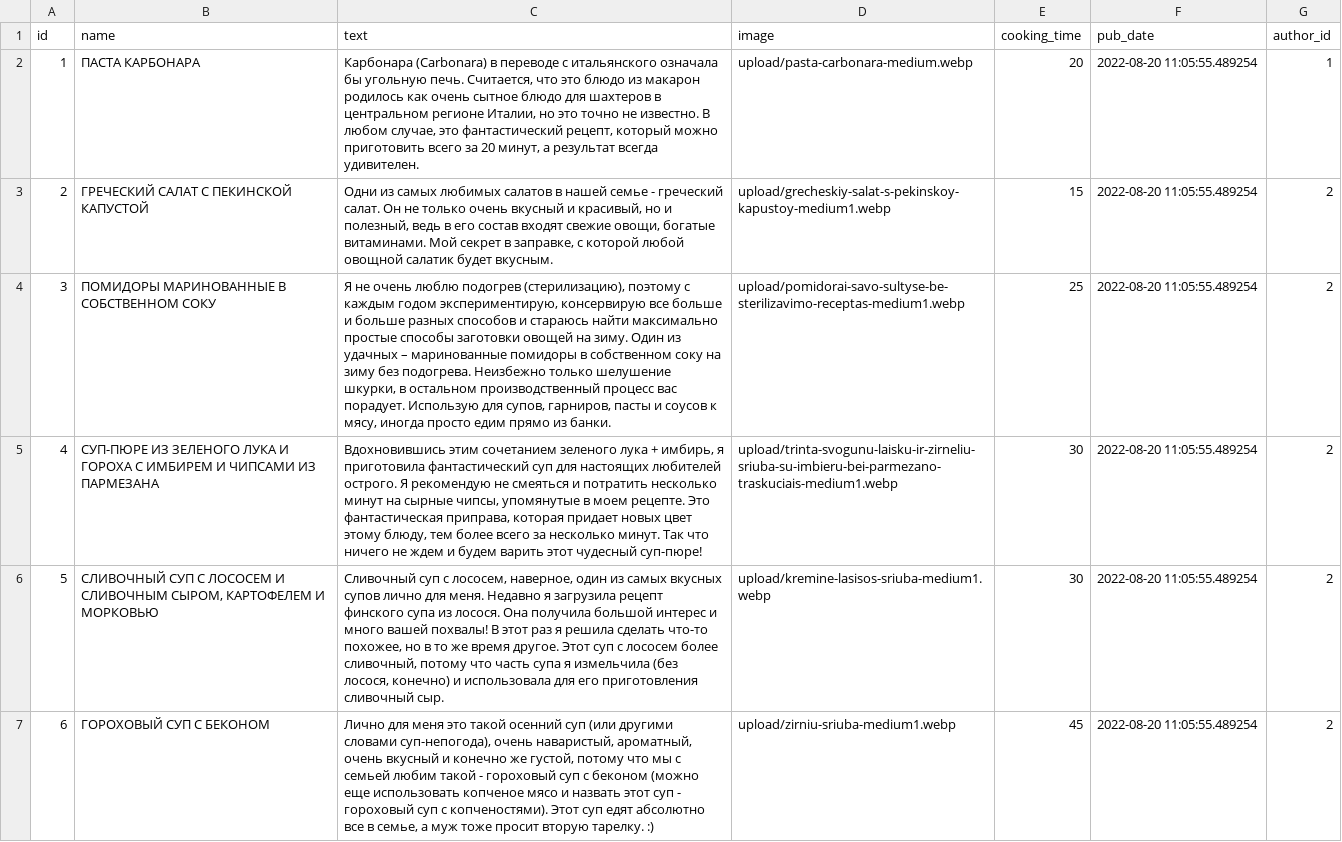
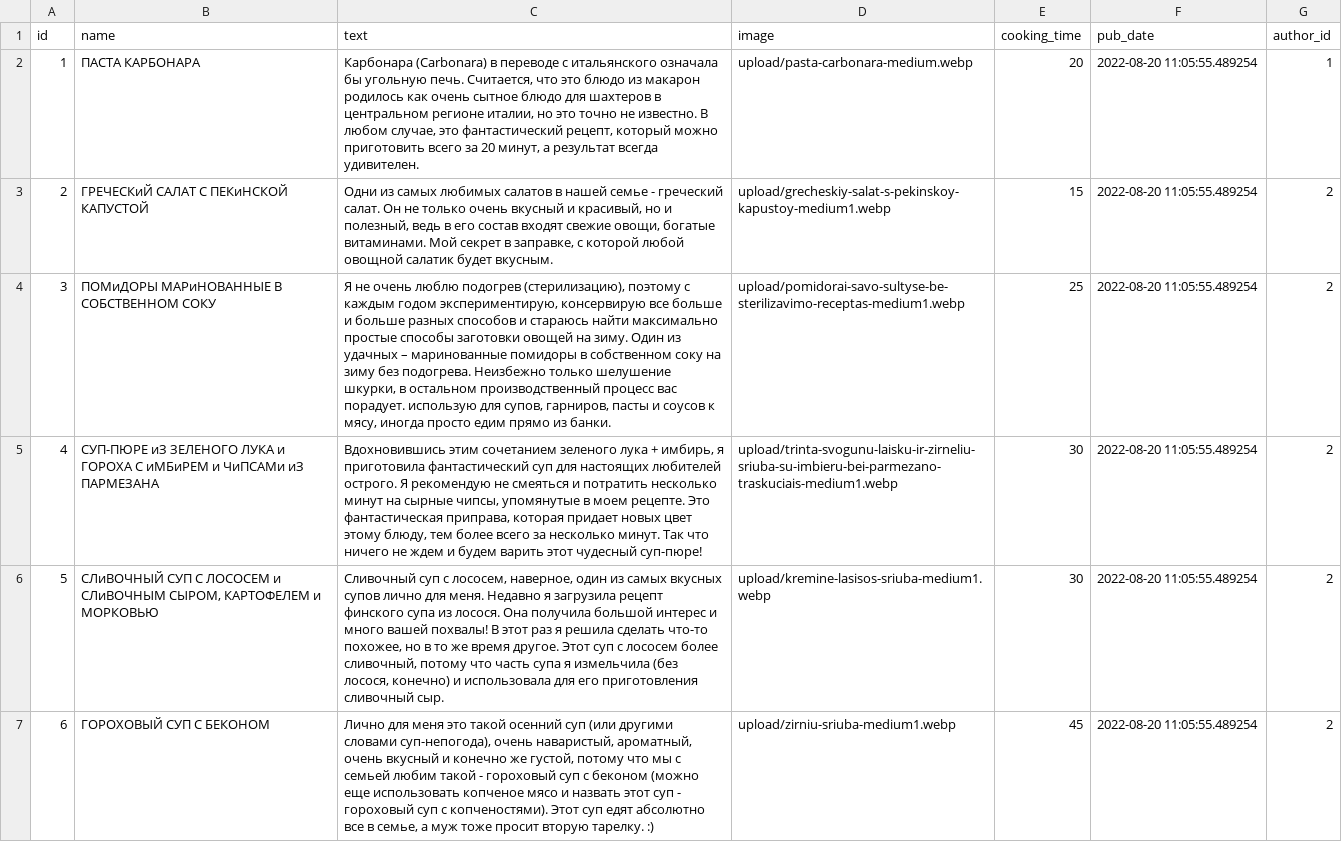
Before and after one commit to DmitriyEKonovalov/foodgram-project-react, a CSV file: data/recipes.csv, drawn as a sheet; only a part is shown; the diff covers the shown part only; the diff names each change by its address in the sheet, - before the commit and + after, or states it on an @@ line.

```diff
--- a/data/recipes.csv
+++ b/data/recipes.csv
-C2 (text): …центральном регионе Италии, но это…
+C2 (text): …центральном регионе италии, но это…
-B3 (name): ГРЕЧЕСКИЙ САЛАТ С ПЕКИНСКОЙ КАПУСТОЙ
+B3 (name): ГРЕЧЕСКиЙ САЛАТ С ПЕКиНСКОЙ КАПУСТОЙ
-B4 (name): ПОМИДОРЫ МАРИНОВАННЫЕ В СОБСТВЕННОМ СОКУ
+B4 (name): ПОМиДОРЫ МАРиНОВАННЫЕ В СОБСТВЕННОМ СОКУ
-C4 (text): …вас порадует. Использую для супов,…
+C4 (text): …вас порадует. использую для супов,…
-B5 (name): СУП-ПЮРЕ ИЗ ЗЕЛЕНОГО ЛУКА И ГОРОХА С ИМБИРЕМ И ЧИПСАМИ ИЗ ПАРМЕЗАНА
+B5 (name): СУП-ПЮРЕ иЗ ЗЕЛЕНОГО ЛУКА и ГОРОХА С иМБиРЕМ и ЧиПСАМи иЗ ПАРМЕЗАНА
-B6 (name): СЛИВОЧНЫЙ СУП С ЛОСОСЕМ И СЛИВОЧНЫМ СЫРОМ, КАРТОФЕЛЕМ И МОРКОВЬЮ
+B6 (name): СЛиВОЧНЫЙ СУП С ЛОСОСЕМ и СЛиВОЧНЫМ СЫРОМ, КАРТОФЕЛЕМ и МОРКОВЬЮ
```
Also changed, not shown: 8 edited cells elsewhere in this file, data/copy/recipes.csv, 1 other file.
